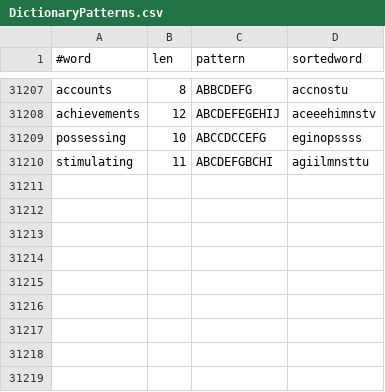
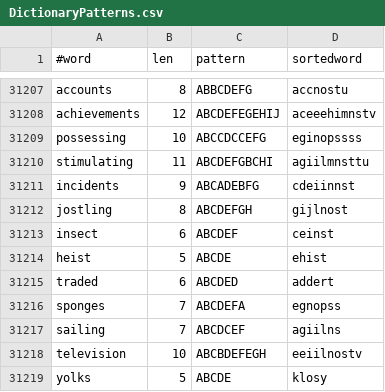
Before and after one commit to mazerlodge/7LittleWords, a CSV file: data/DictionaryPatterns.csv, drawn as a sheet; only a part is shown, gaps mark what is left out.

Commit message:
additional words, sync'd w/ shared dictionary data file.

```diff
--- a/data/DictionaryPatterns.csv
+++ b/data/DictionaryPatterns.csv
@@ -31210 +31210,10 @@ possessing,10,ABCCDCCEFG,eginopssss
 stimulating,11,ABCDEFGBCHI,agiilmnsttu
+incidents,9,ABCADEBFG,cdeiinnst
+jostling,8,ABCDEFGH,gijlnost
+insect,6,ABCDEF,ceinst
+heist,5,ABCDE,ehist
+traded,6,ABCDED,addert
+sponges,7,ABCDEFA,egnopss
+sailing,7,ABCDCEF,agiilns
+television,10,ABCBDEFEGH,eeiilnostv
+yolks,5,ABCDE,klosy
```
